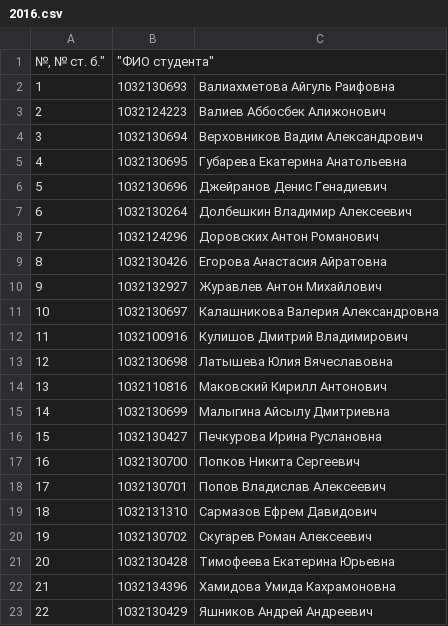
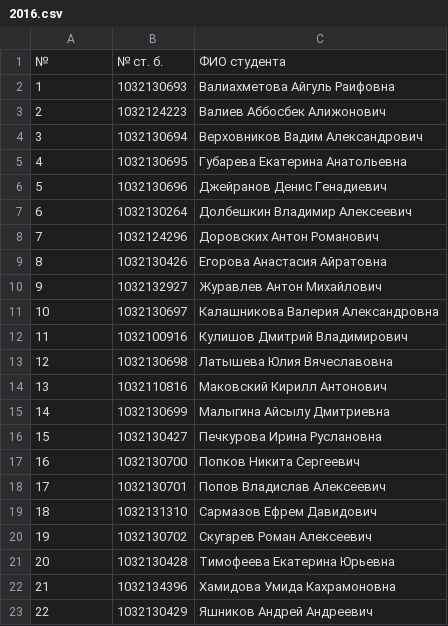
Before and after one commit to 1x0r/pspis, a CSV file: marks/2016.csv, drawn as a sheet; removed rows and columns are numbered as before the commit, all else as after; the diff names each change by its address in the sheet, - before the commit and + after, or states it on an @@ line.

Commit message:
Update 2016.csv

```diff
--- a/marks/2016.csv
+++ b/marks/2016.csv
-row 1: №, № ст. б." | "ФИО студента"
+row 1: № | № ст. б. | ФИО студента
```
